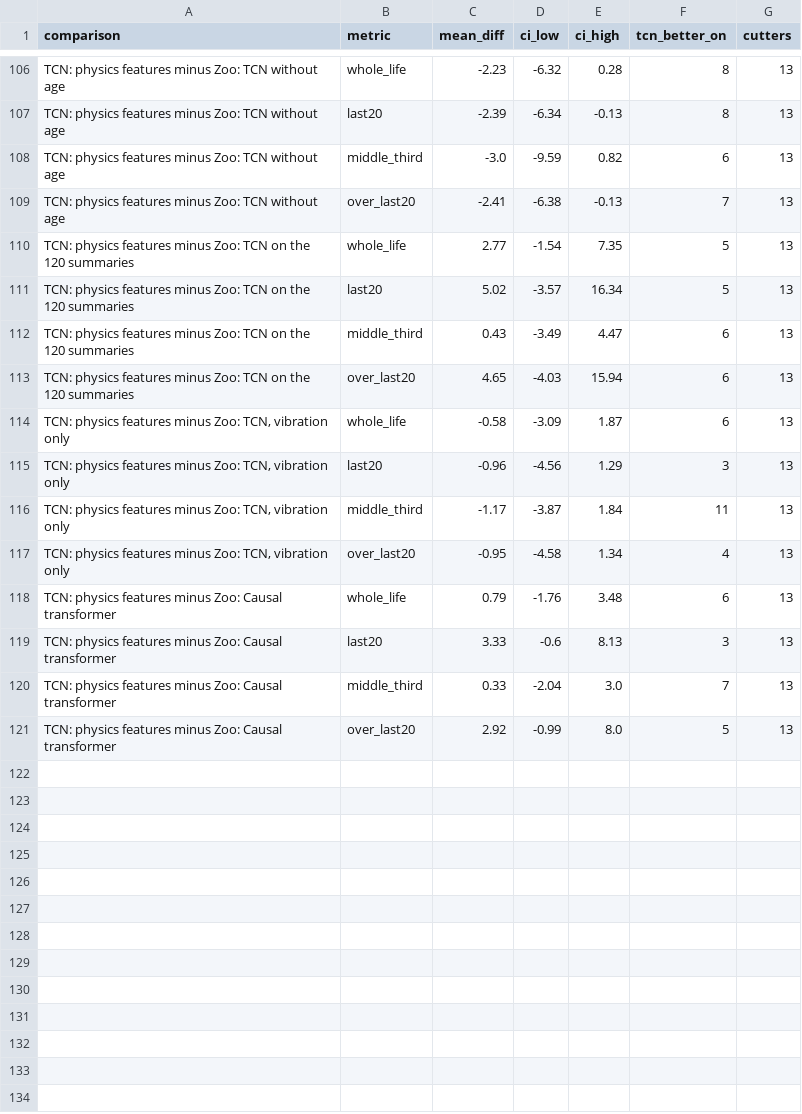
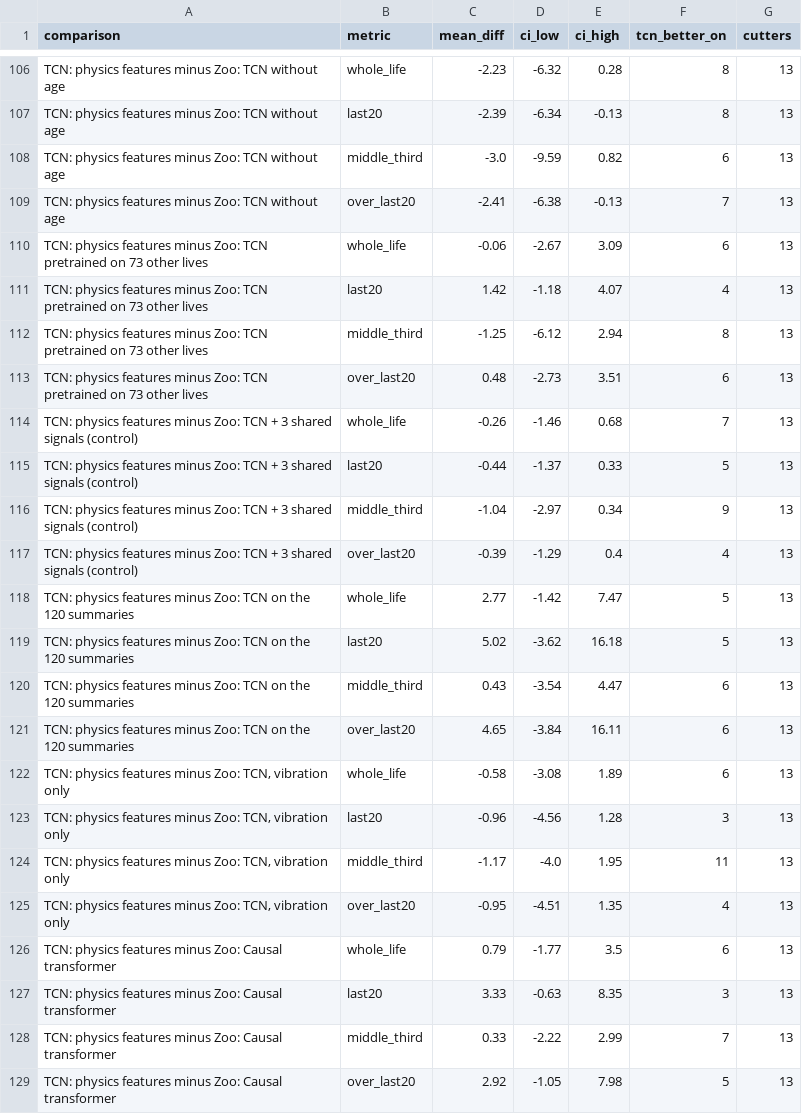
Before and after one commit to Aadityakshatriya/AI-in-manufacturing, a CSV file: results/models/bootstrap.csv, drawn as a sheet; only a part is shown, gaps mark what is left out.

```diff
--- a/results/models/bootstrap.csv
+++ b/results/models/bootstrap.csv
@@ -109,13 +109,21 @@ TCN: physics features minus Zoo: TCN without age,middle_third,-3.0,-9.59,0.82,6,
 TCN: physics features minus Zoo: TCN without age,over_last20,-2.41,-6.38,-0.13,7,13
-TCN: physics features minus Zoo: TCN on the 120 summaries,whole_life,2.77,-1.54,7.35,5,13
-TCN: physics features minus Zoo: TCN on the 120 summaries,last20,5.02,-3.57,16.34,5,13
-TCN: physics features minus Zoo: TCN on the 120 summaries,middle_third,0.43,-3.49,4.47,6,13
-TCN: physics features minus Zoo: TCN on the 120 summaries,over_last20,4.65,-4.03,15.94,6,13
-"TCN: physics features minus Zoo: TCN, vibration only",whole_life,-0.58,-3.09,1.87,6,13
-"TCN: physics features minus Zoo: TCN, vibration only",last20,-0.96,-4.56,1.29,3,13
-"TCN: physics features minus Zoo: TCN, vibration only",middle_third,-1.17,-3.87,1.84,11,13
-"TCN: physics features minus Zoo: TCN, vibration only",over_last20,-0.95,-4.58,1.34,4,13
-TCN: physics features minus Zoo: Causal transformer,whole_life,0.79,-1.76,3.48,6,13
-TCN: physics features minus Zoo: Causal transformer,last20,3.33,-0.6,8.13,3,13
-TCN: physics features minus Zoo: Causal transformer,middle_third,0.33,-2.04,3.0,7,13
-TCN: physics features minus Zoo: Causal transformer,over_last20,2.92,-0.99,8.0,5,13
+TCN: physics features minus Zoo: TCN pretrained on 73 other lives,whole_life,-0.06,-2.67,3.09,6,13
+TCN: physics features minus Zoo: TCN pretrained on 73 other lives,last20,1.42,-1.18,4.07,4,13
+TCN: physics features minus Zoo: TCN pretrained on 73 other lives,middle_third,-1.25,-6.12,2.94,8,13
+TCN: physics features minus Zoo: TCN pretrained on 73 other lives,over_last20,0.48,-2.73,3.51,6,13
+TCN: physics features minus Zoo: TCN + 3 shared signals (control),whole_life,-0.26,-1.46,0.68,7,13
+TCN: physics features minus Zoo: TCN + 3 shared signals (control),last20,-0.44,-1.37,0.33,5,13
+TCN: physics features minus Zoo: TCN + 3 shared signals (control),middle_third,-1.04,-2.97,0.34,9,13
+TCN: physics features minus Zoo: TCN + 3 shared signals (control),over_last20,-0.39,-1.29,0.4,4,13
+TCN: physics features minus Zoo: TCN on the 120 summaries,whole_life,2.77,-1.42,7.47,5,13
+TCN: physics features minus Zoo: TCN on the 120 summaries,last20,5.02,-3.62,16.18,5,13
+TCN: physics features minus Zoo: TCN on the 120 summaries,middle_third,0.43,-3.54,4.47,6,13
+TCN: physics features minus Zoo: TCN on the 120 summaries,over_last20,4.65,-3.84,16.11,6,13
+"TCN: physics features minus Zoo: TCN, vibration only",whole_life,-0.58,-3.08,1.89,6,13
+"TCN: physics features minus Zoo: TCN, vibration only",last20,-0.96,-4.56,1.28,3,13
+"TCN: physics features minus Zoo: TCN, vibration only",middle_third,-1.17,-4.0,1.95,11,13
+"TCN: physics features minus Zoo: TCN, vibration only",over_last20,-0.95,-4.51,1.35,4,13
+TCN: physics features minus Zoo: Causal transformer,whole_life,0.79,-1.77,3.5,6,13
+TCN: physics features minus Zoo: Causal transformer,last20,3.33,-0.63,8.35,3,13
+TCN: physics features minus Zoo: Causal transformer,middle_third,0.33,-2.22,2.99,7,13
+TCN: physics features minus Zoo: Causal transformer,over_last20,2.92,-1.05,7.98,5,13
```
Also changed, not shown: results/models/comparison_per_cutter.csv, results/models/comparison_summary.csv, 12 other files.
